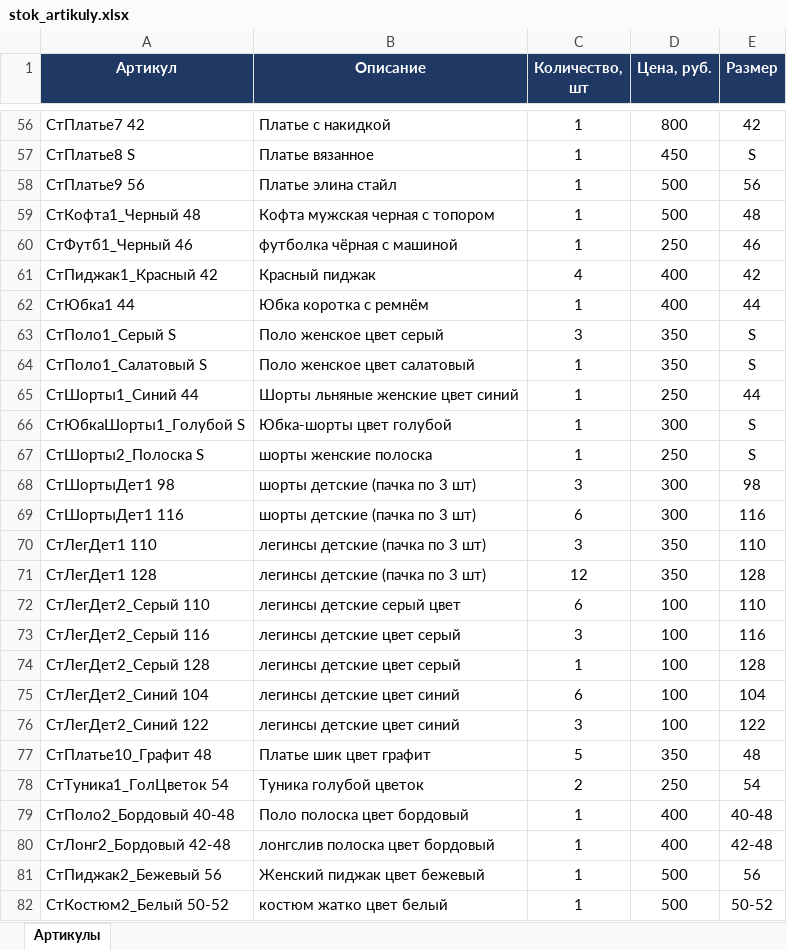
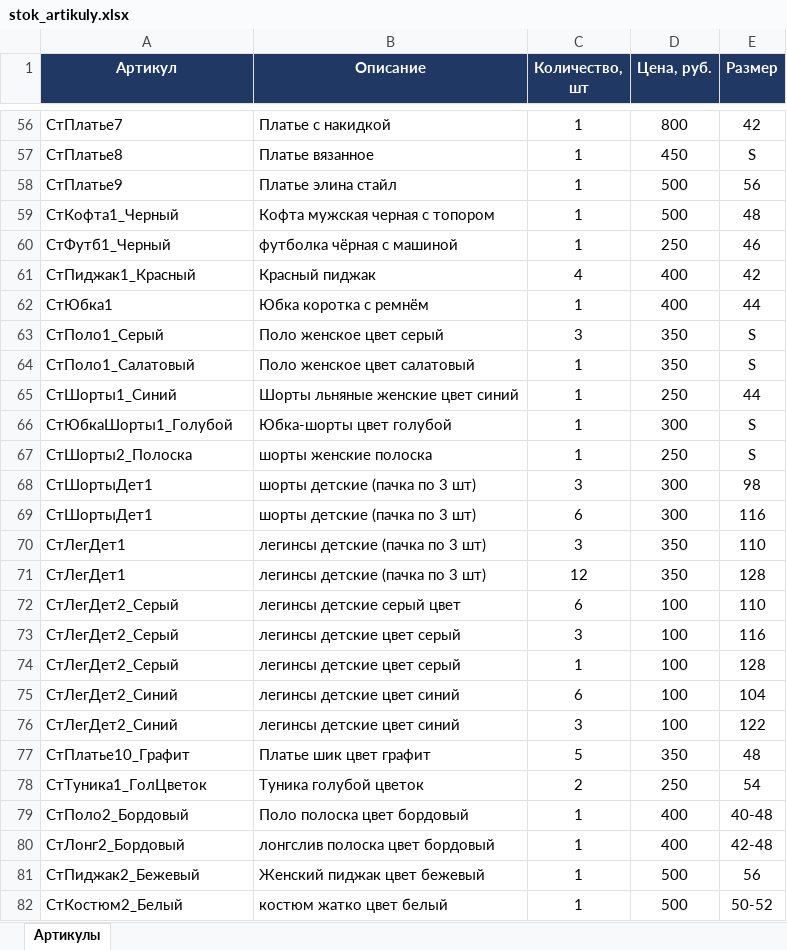
Before and after one commit to Julia297-ui/1, an Excel workbook: stock/stok_artikuly.xlsx, sheet Артикулы, drawn as a sheet; only a part is shown, gaps mark what is left out; values as stored, in another font and other column widths than the file's, no borders; the diff covers the shown part only; the diff names each change by its address in the sheet, - before the commit and + after, or states it on an @@ line.

```diff
--- a/stock/stok_artikuly.xlsx (sheet Артикулы)
+++ b/stock/stok_artikuly.xlsx (sheet Артикулы)
-A56 (Артикул): СтПлатье7 42
+A56 (Артикул): СтПлатье7
-A57 (Артикул): СтПлатье8 S
+A57 (Артикул): СтПлатье8
-A58 (Артикул): СтПлатье9 56
+A58 (Артикул): СтПлатье9
-A59 (Артикул): СтКофта1_Черный 48
+A59 (Артикул): СтКофта1_Черный
-A60 (Артикул): СтФутб1_Черный 46
+A60 (Артикул): СтФутб1_Черный
-A61 (Артикул): СтПиджак1_Красный 42
+A61 (Артикул): СтПиджак1_Красный
-A62 (Артикул): СтЮбка1 44
+A62 (Артикул): СтЮбка1
-A63 (Артикул): СтПоло1_Серый S
+A63 (Артикул): СтПоло1_Серый
-A64 (Артикул): СтПоло1_Салатовый S
+A64 (Артикул): СтПоло1_Салатовый
-A65 (Артикул): СтШорты1_Синий 44
+A65 (Артикул): СтШорты1_Синий
-A66 (Артикул): СтЮбкаШорты1_Голубой S
+A66 (Артикул): СтЮбкаШорты1_Голубой
-A67 (Артикул): СтШорты2_Полоска S
+A67 (Артикул): СтШорты2_Полоска
-A68 (Артикул): СтШортыДет1 98
+A68 (Артикул): СтШортыДет1
-A69 (Артикул): СтШортыДет1 116
+A69 (Артикул): СтШортыДет1
-A70 (Артикул): СтЛегДет1 110
+A70 (Артикул): СтЛегДет1
-A71 (Артикул): СтЛегДет1 128
+A71 (Артикул): СтЛегДет1
-A72 (Артикул): СтЛегДет2_Серый 110
+A72 (Артикул): СтЛегДет2_Серый
-A73 (Артикул): СтЛегДет2_Серый 116
+A73 (Артикул): СтЛегДет2_Серый
-A74 (Артикул): СтЛегДет2_Серый 128
+A74 (Артикул): СтЛегДет2_Серый
-A75 (Артикул): СтЛегДет2_Синий 104
+A75 (Артикул): СтЛегДет2_Синий
-A76 (Артикул): СтЛегДет2_Синий 122
+A76 (Артикул): СтЛегДет2_Синий
-A77 (Артикул): СтПлатье10_Графит 48
+A77 (Артикул): СтПлатье10_Графит
-A78 (Артикул): СтТуника1_ГолЦветок 54
+A78 (Артикул): СтТуника1_ГолЦветок
-A79 (Артикул): СтПоло2_Бордовый 40-48
+A79 (Артикул): СтПоло2_Бордовый
-A80 (Артикул): СтЛонг2_Бордовый 42-48
+A80 (Артикул): СтЛонг2_Бордовый
-A81 (Артикул): СтПиджак2_Бежевый 56
+A81 (Артикул): СтПиджак2_Бежевый
-A82 (Артикул): СтКостюм2_Белый 50-52
+A82 (Артикул): СтКостюм2_Белый
```
Also changed, not shown: 57 edited cells elsewhere in this sheet.
